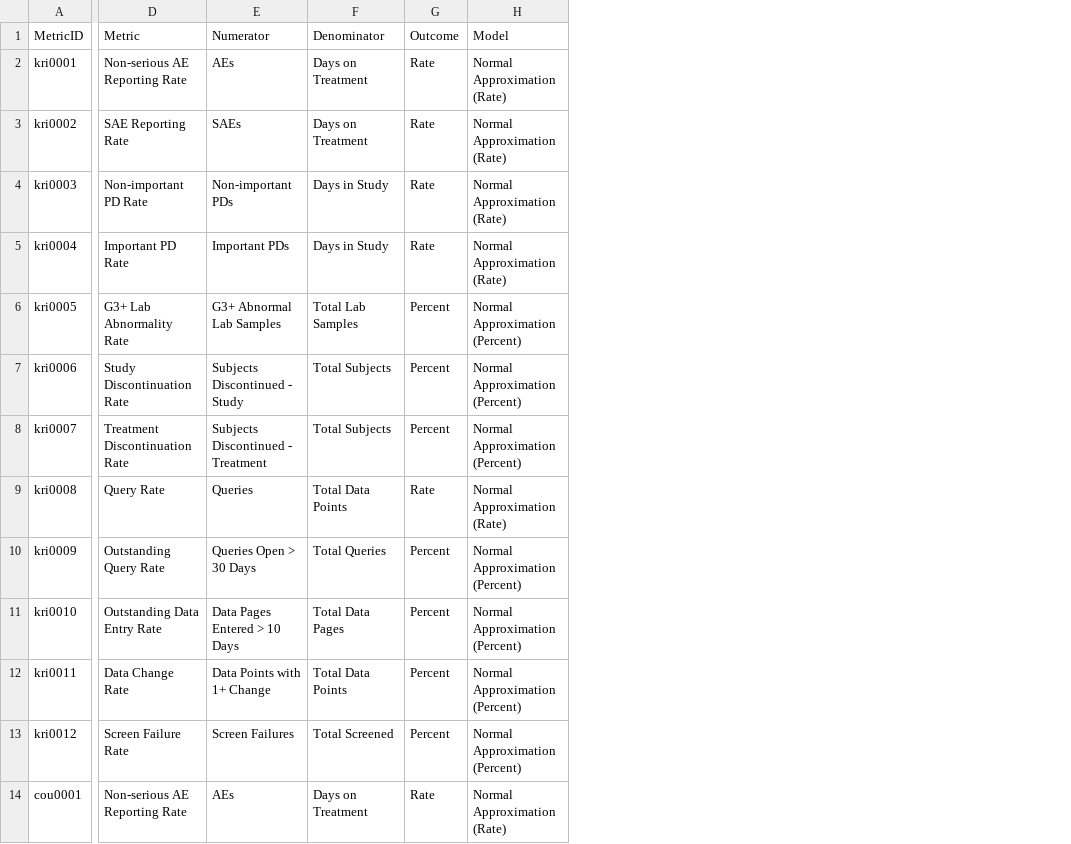
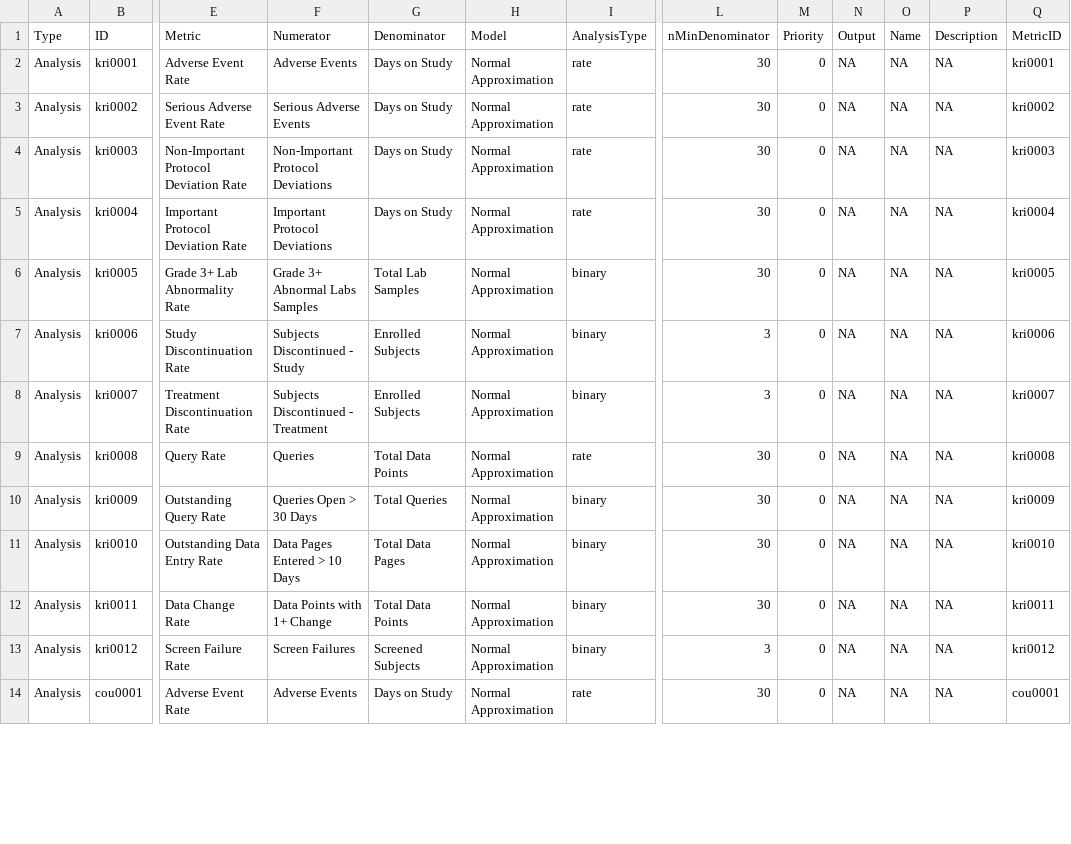
Before and after one commit to Gilead-BioStats/gsm.viz, a CSV file: examples/data/metricMetadata.csv, drawn as a sheet; only a part is shown, gaps mark what is left out; removed rows and columns are numbered as before the commit, all else as after; the diff covers the shown part only; the diff names each change by its address in the sheet, - before the commit and + after, or states it on an @@ line.

```diff
--- a/examples/data/metricMetadata.csv
+++ b/examples/data/metricMetadata.csv
+column A (Type), rows 2-14: all Analysis
-column G (Outcome), rows 2-14: Rate | Rate | Rate | Rate | Percent | Percent | Percent | Rate | Percent | Percent | Percent | Percent | Rate
+column I (AnalysisType), rows 2-14: rate | rate | rate | rate | binary | binary | binary | rate | binary | binary | binary | binary | rate
+column L (nMinDenominator), rows 2-14: 30 | 30 | 30 | 30 | 30 | 3 | 3 | 30 | 30 | 30 | 30 | 3 | 30
+column M (Priority), rows 2-14: all 0
+column N (Output), rows 2-14: all NA
+column O (Name), rows 2-14: all NA
+column P (Description), rows 2-14: all NA
+column Q (MetricID), rows 2-14: kri0001 | kri0002 | kri0003 | kri0004 | kri0005 | kri0006 | kri0007 | kri0008 | kri0009 | kri0010 | kri0011 | kri0012 | cou0001
-B1: MetricID
+B1: ID
-E2 (Metric): Non-serious AE Reporting Rate
+E2 (Metric): Adverse Event Rate
-F2 (Numerator): AEs
+F2 (Numerator): Adverse Events
-G2:G3 (Denominator): Days on Treatment
+G2:G3 (Denominator): Days on Study
-H2:H5 (Model): Normal Approximation (Rate)
+H2:H5 (Model): Normal Approximation
-E3 (Metric): SAE Reporting Rate
+E3 (Metric): Serious Adverse Event Rate
-F3 (Numerator): SAEs
+F3 (Numerator): Serious Adverse Events
-E4 (Metric): Non-important PD Rate
+E4 (Metric): Non-Important Protocol Deviation Rate
-F4 (Numerator): Non-important PDs
+F4 (Numerator): Non-Important Protocol Deviations
-G4:G5 (Denominator): Days in Study
+G4:G5 (Denominator): Days on Study
-E5 (Metric): Important PD Rate
+E5 (Metric): Important Protocol Deviation Rate
-F5 (Numerator): Important PDs
+F5 (Numerator): Important Protocol Deviations
-E6 (Metric): G3+ Lab Abnormality Rate
+E6 (Metric): Grade 3+ Lab Abnormality Rate
-F6 (Numerator): G3+ Abnormal Lab Samples
+F6 (Numerator): Grade 3+ Abnormal Labs Samples
-H6:H8 (Model): Normal Approximation (Percent)
+H6:H8 (Model): Normal Approximation
-G7:G8 (Denominator): Total Subjects
+G7:G8 (Denominator): Enrolled Subjects
-H9 (Model): Normal Approximation (Rate)
+H9 (Model): Normal Approximation
-H10:H13 (Model): Normal Approximation (Percent)
+H10:H13 (Model): Normal Approximation
-G13 (Denominator): Total Screened
+G13 (Denominator): Screened Subjects
-E14 (Metric): Non-serious AE Reporting Rate
+E14 (Metric): Adverse Event Rate
-F14 (Numerator): AEs
+F14 (Numerator): Adverse Events
-G14 (Denominator): Days on Treatment
+G14 (Denominator): Days on Study
-H14 (Model): Normal Approximation (Rate)
+H14 (Model): Normal Approximation
```
Also changed, not shown: 2 removed rows and 28 edited cells elsewhere in this file, 14 other files.
